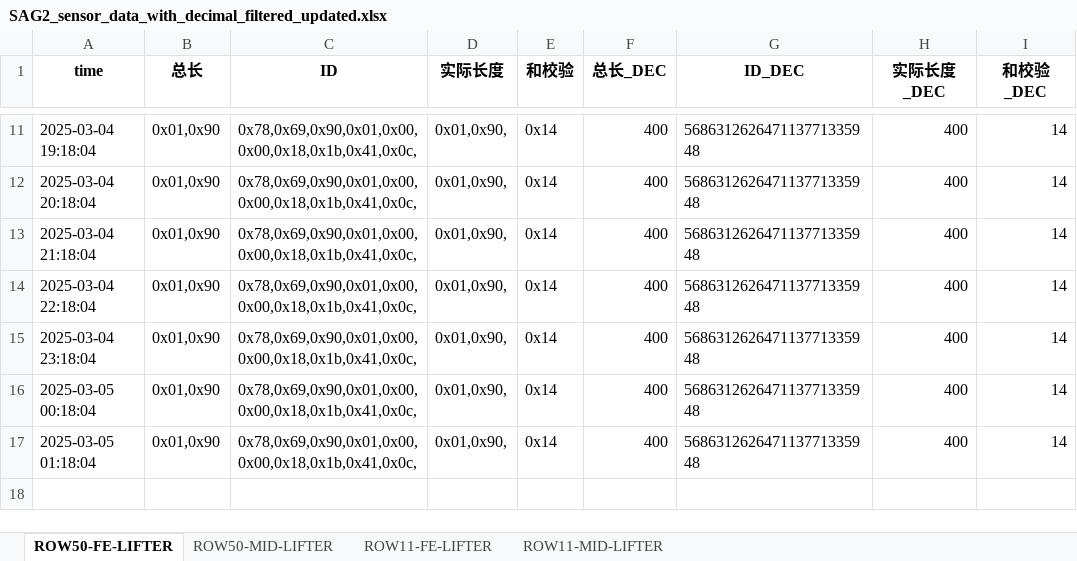
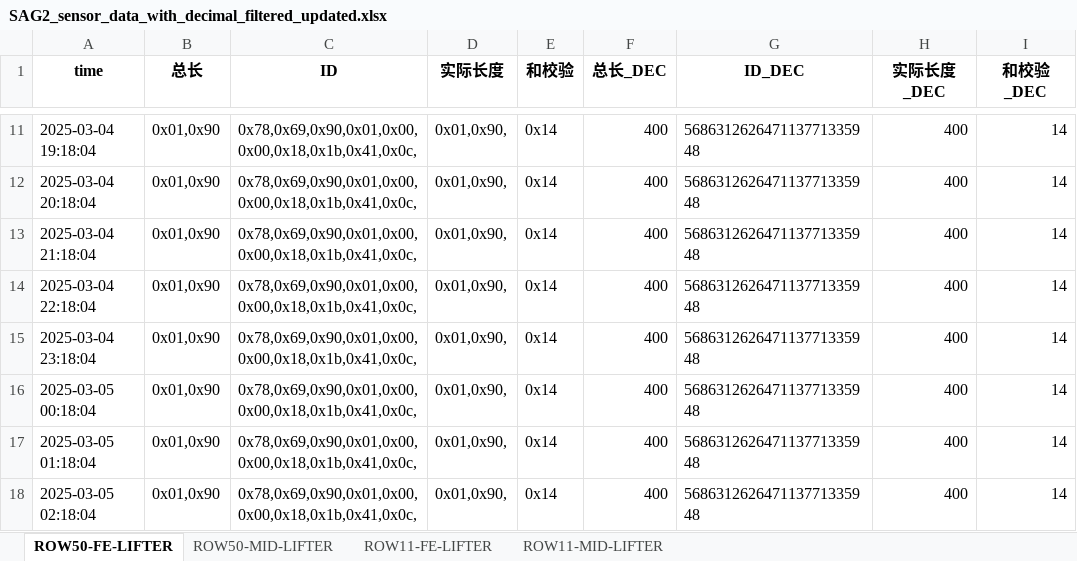
Before and after one commit to weichencsu/amman2503, an Excel workbook: SAG2_sensor_data_with_decimal_filtered_updated.xlsx, sheet ROW50-FE-LIFTER, drawn as a sheet; only a part is shown, gaps mark what is left out; values as stored, in another font and other column widths than the file's, no borders; the diff names each change by its address in the sheet, - before the commit and + after, or states it on an @@ line.

Commit message:
批量上传sensorCSV文件

```diff
--- a/SAG2_sensor_data_with_decimal_filtered_updated.xlsx (sheet ROW50-FE-LIFTER)
+++ b/SAG2_sensor_data_with_decimal_filtered_updated.xlsx (sheet ROW50-FE-LIFTER)
+row 18: 2025-03-05 02:18:04 | 0x01,0x90 | 0x78,0x69,0x90,0x01,0x00,0x00,0x18,0x1b,0x41,0x0c, | 0x01,0x90, | 0x14 | 400 | 568631262647113771335948 | 400 | 14
```
Also changed, not shown: sheet ROW50-MID-LIFTER.
